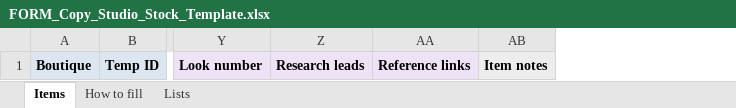
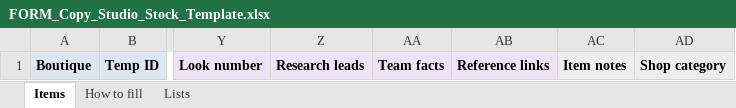
Before and after one commit to cyanadjoher-creator/form-copy-studio, an Excel workbook: public/templates/FORM_Copy_Studio_Stock_Template.xlsx, sheet Items, drawn as a sheet; only a part is shown, gaps mark what is left out; values as stored, in another font and other column widths than the file's, no borders; the diff names each change by its address in the sheet, - before the commit and + after, or states it on an @@ line.

```diff
--- a/public/templates/FORM_Copy_Studio_Stock_Template.xlsx (sheet Items)
+++ b/public/templates/FORM_Copy_Studio_Stock_Template.xlsx (sheet Items)
+column AA, row 1: Team facts
+column AD, row 1: Shop category
```
Also changed, not shown: sheet Lists, sheet How to fill, 10 other files.
